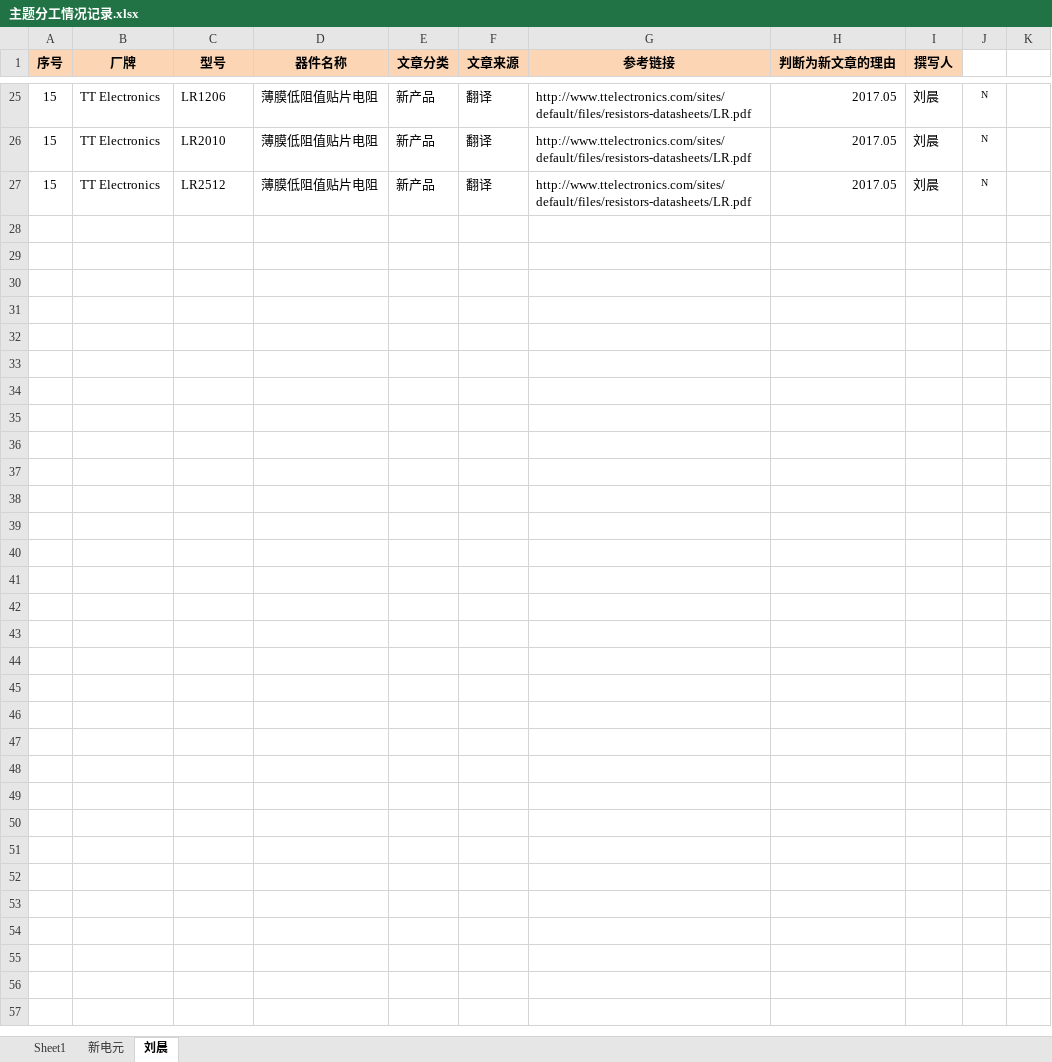
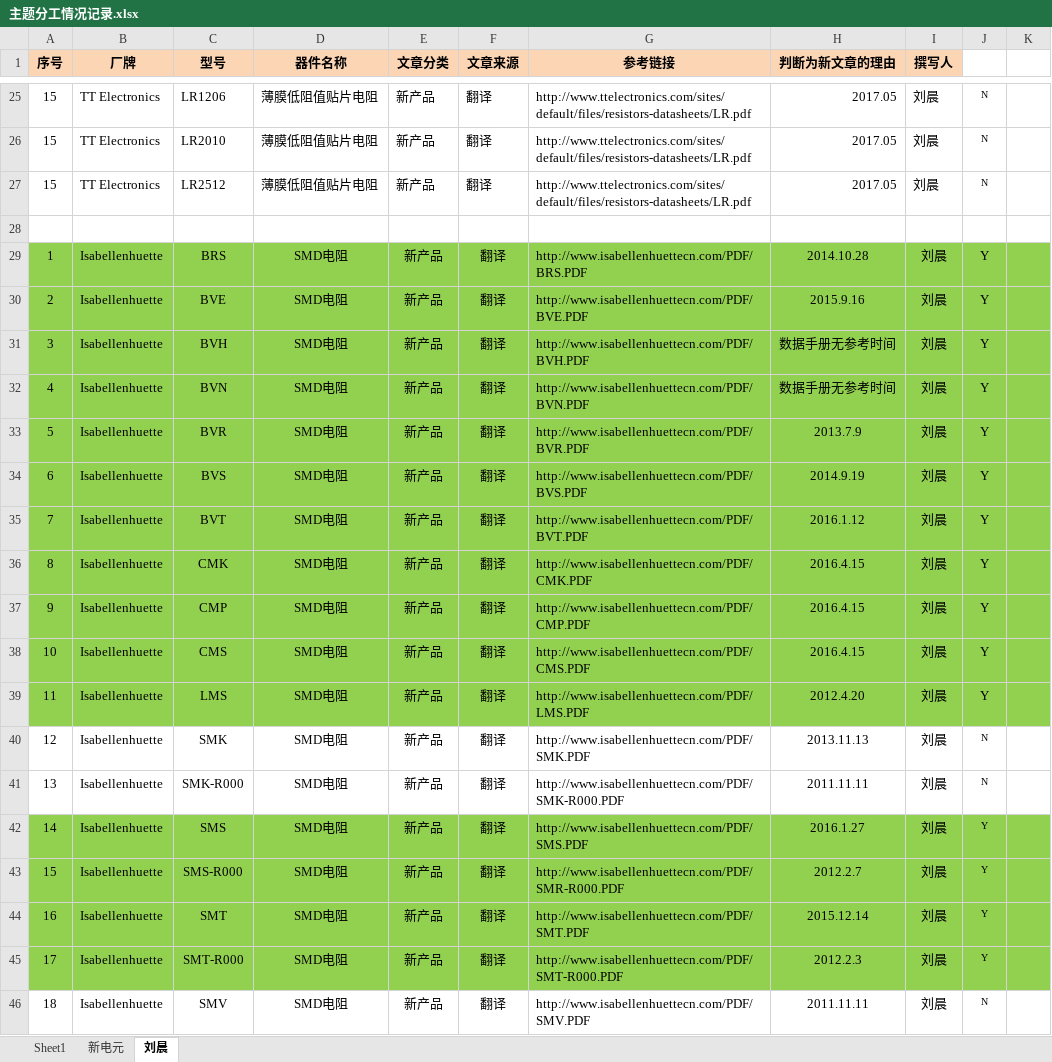
Before and after one commit to chunguangCG/shiqiang, an Excel workbook: 主题分工情况记录.xlsx, sheet 刘晨, drawn as a sheet; only a part is shown, gaps mark what is left out; values as stored, in another font and other column widths than the file's, no borders; the diff covers the shown part only; the diff names each change by its address in the sheet, - before the commit and + after, or states it on an @@ line.

Commit message:
new home

```diff
--- a/主题分工情况记录.xlsx (sheet 刘晨)
+++ b/主题分工情况记录.xlsx (sheet 刘晨)
+row 28: (empty)
+row 29: 1 | Isabellenhuette | BRS | SMD电阻 | 新产品 | 翻译 | http://www.isabellenhuettecn.com/PDF/BRS.PDF | 2014.10.28 | 刘晨 | Y
+row 30: 2 | Isabellenhuette | BVE | SMD电阻 | 新产品 | 翻译 | http://www.isabellenhuettecn.com/PDF/BVE.PDF | 2015.9.16 | 刘晨 | Y
+row 31: 3 | Isabellenhuette | BVH | SMD电阻 | 新产品 | 翻译 | http://www.isabellenhuettecn.com/PDF/BVH.PDF | 数据手册无参考时间 | 刘晨 | Y
+row 32: 4 | Isabellenhuette | BVN | SMD电阻 | 新产品 | 翻译 | http://www.isabellenhuettecn.com/PDF/BVN.PDF | 数据手册无参考时间 | 刘晨 | Y
+row 33: 5 | Isabellenhuette | BVR | SMD电阻 | 新产品 | 翻译 | http://www.isabellenhuettecn.com/PDF/BVR.PDF | 2013.7.9 | 刘晨 | Y
+row 34: 6 | Isabellenhuette | BVS | SMD电阻 | 新产品 | 翻译 | http://www.isabellenhuettecn.com/PDF/BVS.PDF | 2014.9.19 | 刘晨 | Y
+row 35: 7 | Isabellenhuette | BVT | SMD电阻 | 新产品 | 翻译 | http://www.isabellenhuettecn.com/PDF/BVT.PDF | 2016.1.12 | 刘晨 | Y
+row 36: 8 | Isabellenhuette | CMK | SMD电阻 | 新产品 | 翻译 | http://www.isabellenhuettecn.com/PDF/CMK.PDF | 2016.4.15 | 刘晨 | Y
+row 37: 9 | Isabellenhuette | CMP | SMD电阻 | 新产品 | 翻译 | http://www.isabellenhuettecn.com/PDF/CMP.PDF | 2016.4.15 | 刘晨 | Y
+row 38: 10 | Isabellenhuette | CMS | SMD电阻 | 新产品 | 翻译 | http://www.isabellenhuettecn.com/PDF/CMS.PDF | 2016.4.15 | 刘晨 | Y
+row 39: 11 | Isabellenhuette | LMS | SMD电阻 | 新产品 | 翻译 | http://www.isabellenhuettecn.com/PDF/LMS.PDF | 2012.4.20 | 刘晨 | Y
+row 40: 12 | Isabellenhuette | SMK | SMD电阻 | 新产品 | 翻译 | http://www.isabellenhuettecn.com/PDF/SMK.PDF | 2013.11.13 | 刘晨 | N
+row 41: 13 | Isabellenhuette | SMK-R000 | SMD电阻 | 新产品 | 翻译 | http://www.isabellenhuettecn.com/PDF/SMK-R000.PDF | 2011.11.11 | 刘晨 | N
+row 42: 14 | Isabellenhuette | SMS | SMD电阻 | 新产品 | 翻译 | http://www.isabellenhuettecn.com/PDF/SMS.PDF | 2016.1.27 | 刘晨 | Y
+row 43: 15 | Isabellenhuette | SMS-R000 | SMD电阻 | 新产品 | 翻译 | http://www.isabellenhuettecn.com/PDF/SMR-R000.PDF | 2012.2.7 | 刘晨 | Y
+row 44: 16 | Isabellenhuette | SMT | SMD电阻 | 新产品 | 翻译 | http://www.isabellenhuettecn.com/PDF/SMT.PDF | 2015.12.14 | 刘晨 | Y
+row 45: 17 | Isabellenhuette | SMT-R000 | SMD电阻 | 新产品 | 翻译 | http://www.isabellenhuettecn.com/PDF/SMT-R000.PDF | 2012.2.3 | 刘晨 | Y
+row 46: 18 | Isabellenhuette | SMV | SMD电阻 | 新产品 | 翻译 | http://www.isabellenhuettecn.com/PDF/SMV.PDF | 2011.11.11 | 刘晨 | N
```
Also changed, not shown: 26 added rows elsewhere in this sheet.
